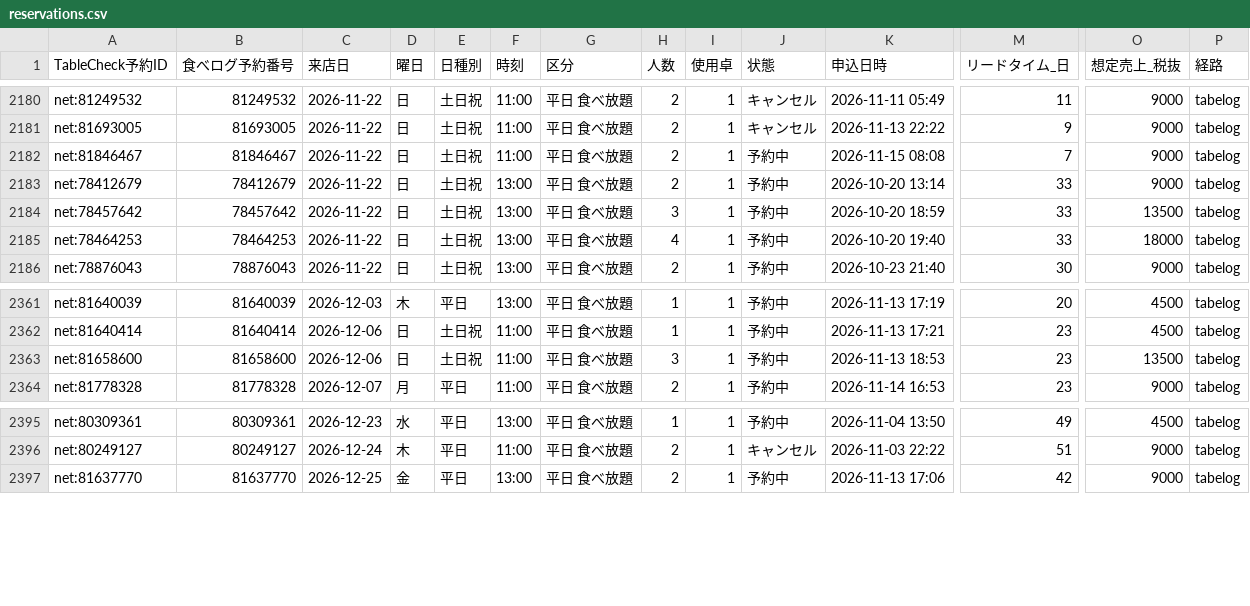
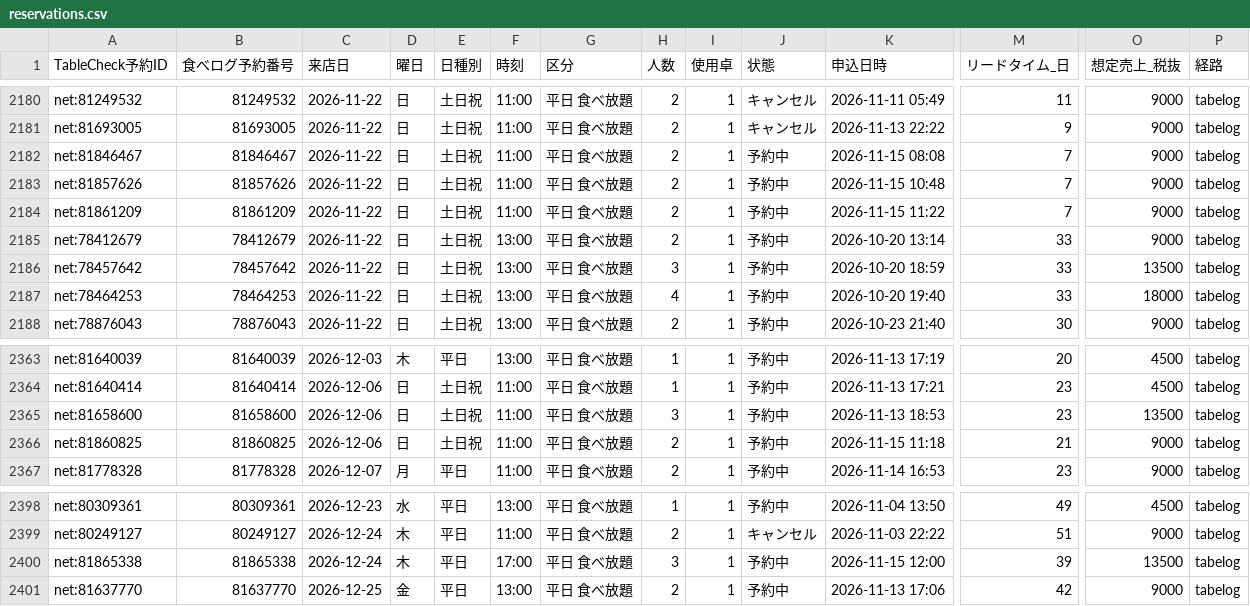
Before and after one commit to kazutakayanagisawa-svg/fruit-report, a CSV file: data/reservations.csv, drawn as a sheet; only a part is shown, gaps mark what is left out; rows hold the shown columns only; the diff names each change by its address in the sheet, - before the commit and + after, or states it on an @@ line.

```diff
--- a/data/reservations.csv
+++ b/data/reservations.csv
+row 2183: net:81857626 | 81857626 | 2026-11-22 | 日 | 土日祝 | 11:00 | 平日 食べ放題 | 2 | 1 | 予約中 | 2026-11-15 10:48 | 7 | 9000 | tabelog
+row 2184: net:81861209 | 81861209 | 2026-11-22 | 日 | 土日祝 | 11:00 | 平日 食べ放題 | 2 | 1 | 予約中 | 2026-11-15 11:22 | 7 | 9000 | tabelog
+row 2366: net:81860825 | 81860825 | 2026-12-06 | 日 | 土日祝 | 11:00 | 平日 食べ放題 | 2 | 1 | 予約中 | 2026-11-15 11:18 | 21 | 9000 | tabelog
+row 2400: net:81865338 | 81865338 | 2026-12-24 | 木 | 平日 | 17:00 | 平日 食べ放題 | 3 | 1 | 予約中 | 2026-11-15 12:00 | 39 | 13500 | tabelog
```
Also changed, not shown: data/buffet_daily.csv, data/buffet_prev_month_compare.csv, 5 other files.
